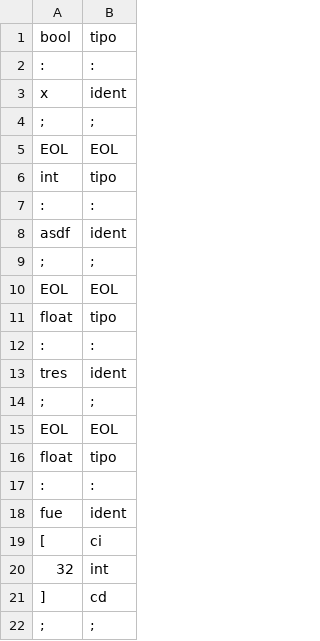
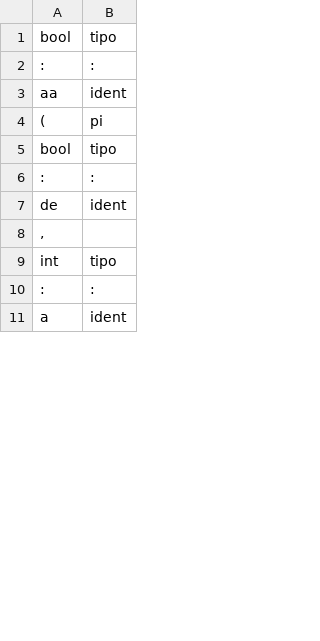
Before and after one commit to chung-edison/AnalizadorLexico, a CSV file: Compilador/output.csv, drawn as a sheet; only a part is shown; the shorter side is filled out with more unchanged rows; the diff covers the shown part only.

```diff
--- a/Compilador/output.csv
+++ b/Compilador/output.csv
@@ -2,21 +2,9 @@
 ":",:
-"x",ident
-";",;
-"EOL",EOL
+"aa",ident
+"(",pi
+"bool",tipo
+":",:
+"de",ident
+",",,
 "int",tipo
 ":",:
-"asdf",ident
-";",;
-"EOL",EOL
-"float",tipo
-":",:
-"tres",ident
-";",;
-"EOL",EOL
-"float",tipo
-":",:
-"fue",ident
-"[",ci
-"32",int
-"]",cd
-";",;
```
Also changed, not shown: 1 added row and 33 removed rows elsewhere in this file, 8 other files.
